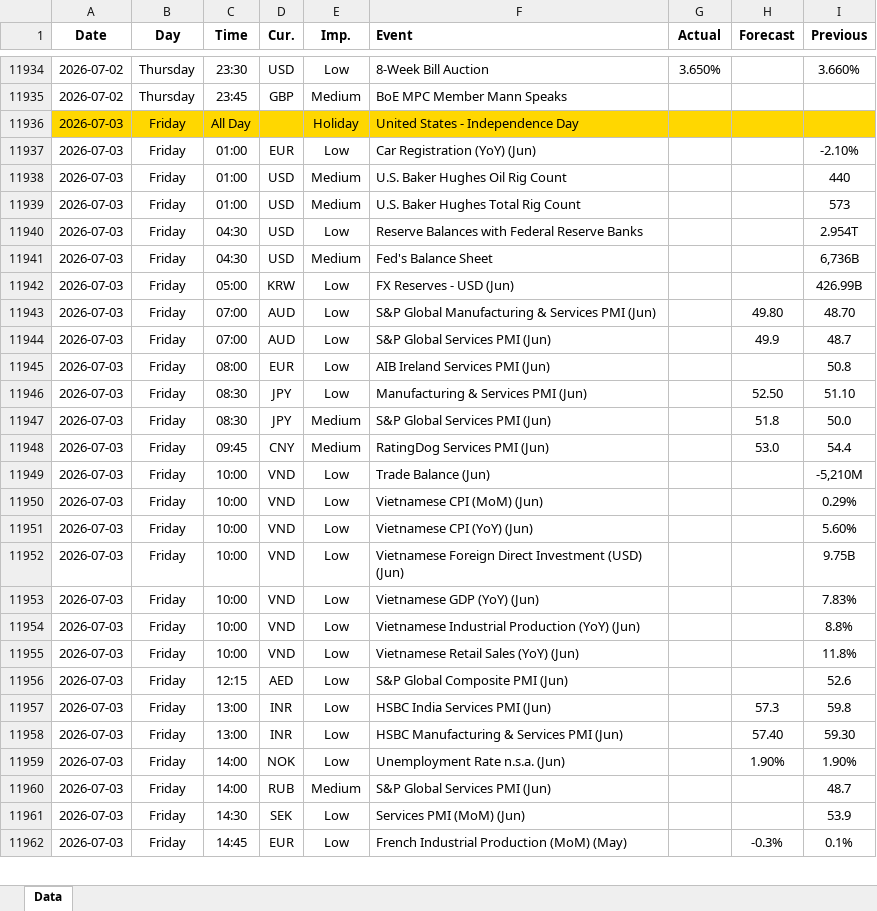
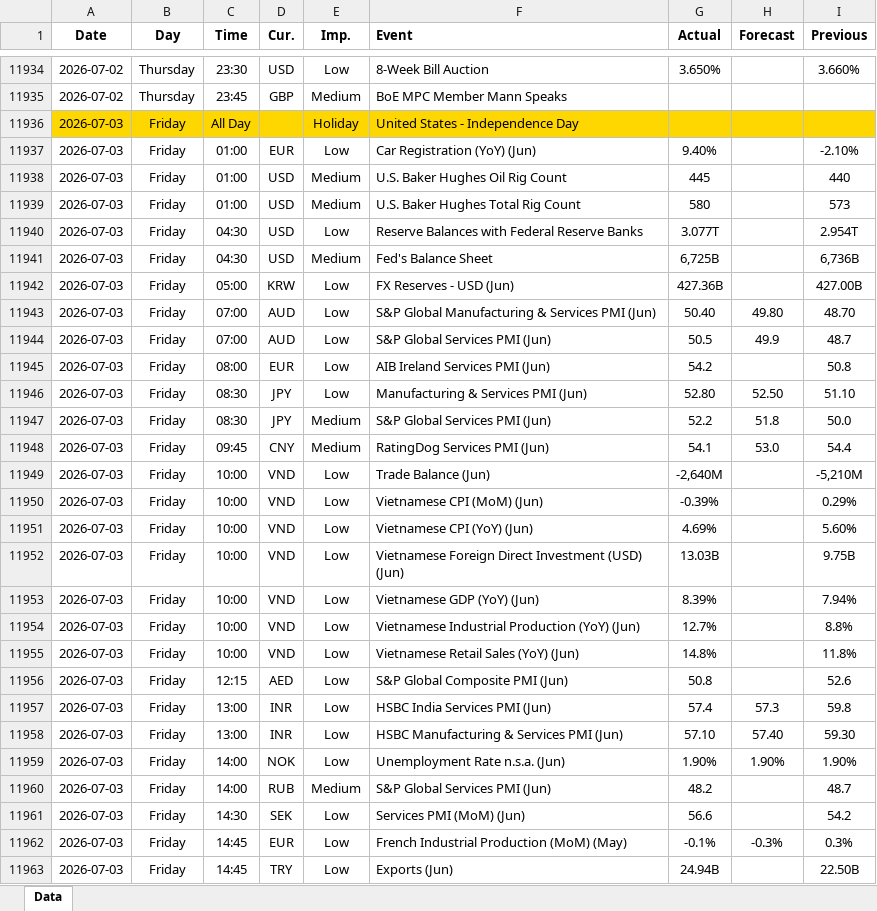
Before and after one commit to yiyousiow000814/XAUUSD-Calendar-Agent, an Excel workbook: data/Economic_Calendar/2026/2026_calendar.xlsx, sheet Data, drawn as a sheet; only a part is shown, gaps mark what is left out; values as stored, in another font and other column widths than the file's, no borders; the diff covers the shown part only; the diff names each change by its address in the sheet, - before the commit and + after, or states it on an @@ line.

```diff
--- a/data/Economic_Calendar/2026/2026_calendar.xlsx (sheet Data)
+++ b/data/Economic_Calendar/2026/2026_calendar.xlsx (sheet Data)
-G11937 (Actual): (empty)
+G11937 (Actual): 9.40%
-G11938 (Actual): (empty)
+G11938 (Actual): 445
-G11939 (Actual): (empty)
+G11939 (Actual): 580
-G11940 (Actual): (empty)
+G11940 (Actual): 3.077T
-G11941 (Actual): (empty)
+G11941 (Actual): 6,725B
-G11942 (Actual): (empty)
+G11942 (Actual): 427.36B
-I11942 (Previous): 426.99B
+I11942 (Previous): 427.00B
-G11943 (Actual): (empty)
+G11943 (Actual): 50.40
-G11944 (Actual): (empty)
+G11944 (Actual): 50.5
-G11945 (Actual): (empty)
+G11945 (Actual): 54.2
-G11946 (Actual): (empty)
+G11946 (Actual): 52.80
-G11947 (Actual): (empty)
+G11947 (Actual): 52.2
-G11948 (Actual): (empty)
+G11948 (Actual): 54.1
-G11949 (Actual): (empty)
+G11949 (Actual): -2,640M
-G11950 (Actual): (empty)
+G11950 (Actual): -0.39%
-G11951 (Actual): (empty)
+G11951 (Actual): 4.69%
-G11952 (Actual): (empty)
+G11952 (Actual): 13.03B
-G11953 (Actual): (empty)
+G11953 (Actual): 8.39%
-I11953 (Previous): 7.83%
+I11953 (Previous): 7.94%
-G11954 (Actual): (empty)
+G11954 (Actual): 12.7%
-G11955 (Actual): (empty)
+G11955 (Actual): 14.8%
-G11956 (Actual): (empty)
+G11956 (Actual): 50.8
-G11957 (Actual): (empty)
+G11957 (Actual): 57.4
-G11958 (Actual): (empty)
+G11958 (Actual): 57.10
-G11959 (Actual): (empty)
+G11959 (Actual): 1.90%
-G11960 (Actual): (empty)
+G11960 (Actual): 48.2
-G11961 (Actual): (empty)
+G11961 (Actual): 56.6
-I11961 (Previous): 53.9
+I11961 (Previous): 54.2
-G11962 (Actual): (empty)
+G11962 (Actual): -0.1%
-I11962 (Previous): 0.1%
+I11962 (Previous): 0.3%
+row 11963: 2026-07-03 | Friday | 14:45 | TRY | Low | Exports (Jun) | 24.94B |  | 22.50B
```
Also changed, not shown: 14 added rows, 4 removed rows and 66 edited cells elsewhere in this sheet, 2 other files.
